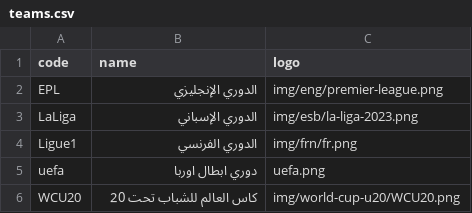
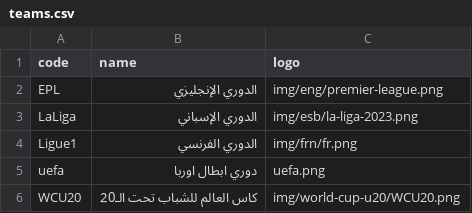
Before and after one commit to falahsab/jedwal, a CSV file: csv/teams.csv, drawn as a sheet.

Commit message:
Update teams.csv

```diff
--- a/csv/teams.csv
+++ b/csv/teams.csv
@@ -5,2 +5,2 @@ Ligue1,الدوري الفرنسي,img/frn/fr.png
 uefa,دوري ابطال اوربا,uefa.png
-WCU20,كاس العالم للشباب تحت 20,img/world-cup-u20/WCU20.png
+WCU20,كاس العالم للشباب تحت الـ20,img/world-cup-u20/WCU20.png
```
